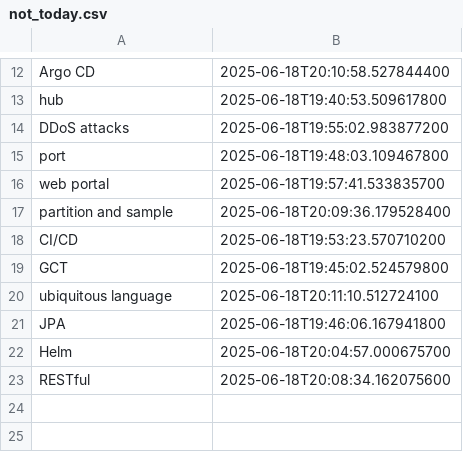
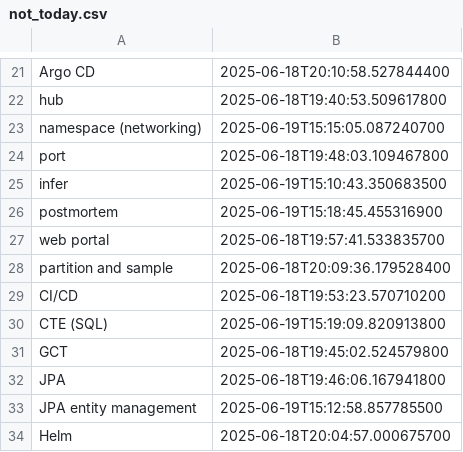
Before and after one commit to wishpath/one-liners, a CSV file: src/main/java/org/sa/not_today.csv, drawn as a sheet; only a part is shown, gaps mark what is left out; the diff covers the shown part only.

```diff
--- a/src/main/java/org/sa/not_today.csv
+++ b/src/main/java/org/sa/not_today.csv
@@ -13,4 +22,6 @@ Argo CD;2025-06-18T20:10:58.527844400
 hub;2025-06-18T19:40:53.509617800
-DDoS attacks;2025-06-18T19:55:02.983877200
+namespace (networking);2025-06-19T15:15:05.087240700
 port;2025-06-18T19:48:03.109467800
+infer;2025-06-19T15:10:43.350683500
+postmortem;2025-06-19T15:18:45.455316900
 web portal;2025-06-18T19:57:41.533835700
@@ -18,6 +29,6 @@ partition and sample;2025-06-18T20:09:36.179528400
 CI/CD;2025-06-18T19:53:23.570710200
+CTE (SQL);2025-06-19T15:19:09.820913800
 GCT;2025-06-18T19:45:02.524579800
-ubiquitous language;2025-06-18T20:11:10.512724100
 JPA;2025-06-18T19:46:06.167941800
+JPA entity management;2025-06-19T15:12:58.857785500
 Helm;2025-06-18T20:04:57.000675700
-RESTful;2025-06-18T20:08:34.162075600
```
Also changed, not shown: 6 added rows and 3 moved rows elsewhere in this file, src/main/java/org/sa/attempted_answers.csv, 4 other files.
